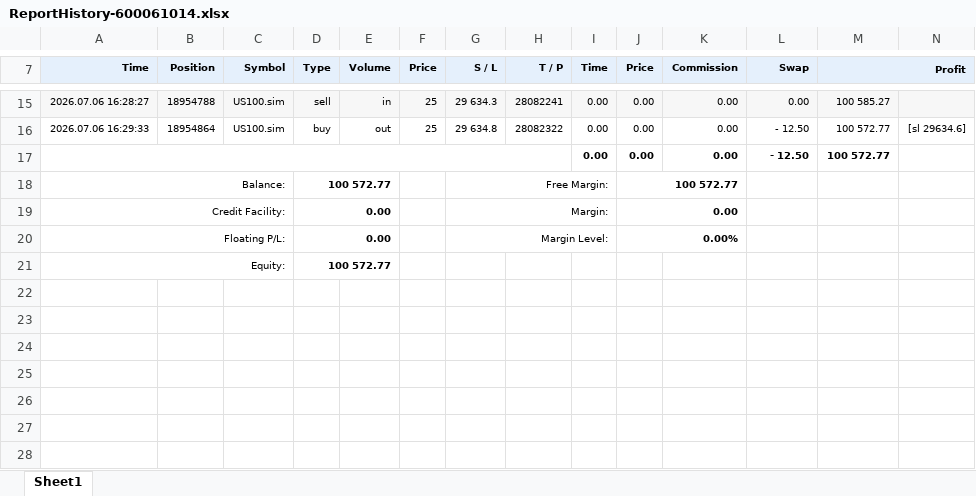
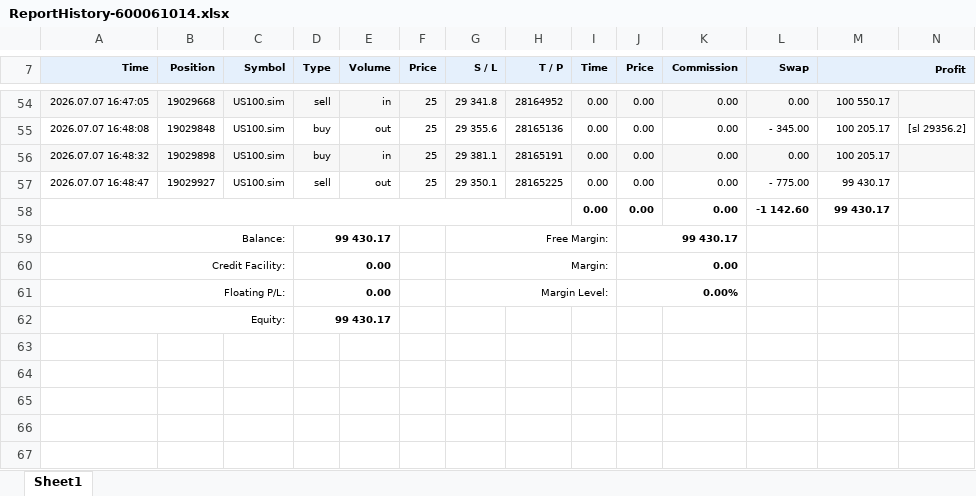
Before and after one commit to khoanatran/Trading_DashBoard, an Excel workbook: ReportHistory-600061014.xlsx, sheet Sheet1, drawn as a sheet; only a part is shown, gaps mark what is left out; the shorter side is filled out with more unchanged rows; values as stored, in another font and other column widths than the file's, no borders; charts and pictures not drawn; addresses are those after the commit; the diff covers the shown part only; the diff names each change by its address in the sheet, - before the commit and + after, or states it on an @@ line.

```diff
--- a/ReportHistory-600061014.xlsx (sheet Sheet1)
+++ b/ReportHistory-600061014.xlsx (sheet Sheet1)
-A54 (Time): 2026.07.06 16:28:27
+A54 (Time): 2026.07.07 16:47:05
-B54 (Position): 18954788
+B54 (Position): 19029668
-G54 (S / L): 29 634.3
+G54 (S / L): 29 341.8
-H54 (T / P): 28082241
+H54 (T / P): 28164952
-M54 (Profit): 100 585.27
+M54 (Profit): 100 550.17
-A55 (Time): 2026.07.06 16:29:33
+A55 (Time): 2026.07.07 16:48:08
-B55 (Position): 18954864
+B55 (Position): 19029848
-G55 (S / L): 29 634.8
+G55 (S / L): 29 355.6
-H55 (T / P): 28082322
+H55 (T / P): 28165136
-L55 (Swap): - 12.50
+L55 (Swap): - 345.00
-M55 (Profit): 100 572.77
+M55 (Profit): 100 205.17
-N55: [sl 29634.6]
+N55: [sl 29356.2]
+row 56: 2026.07.07 16:48:32 | 19029898 | US100.sim | buy | in | 25 | 29 381.1 | 28165191 | 0.00 | 0.00 | 0.00 | 0.00 | 100 205.17
+row 57: 2026.07.07 16:48:47 | 19029927 | US100.sim | sell | out | 25 | 29 350.1 | 28165225 | 0.00 | 0.00 | 0.00 | - 775.00 | 99 430.17
-L58 (Swap): - 12.50
+L58 (Swap): -1 142.60
-M58 (Profit): 100 572.77
+M58 (Profit): 99 430.17
-D59 (Type): 100 572.77
+D59 (Type): 99 430.17
-J59 (Price): 100 572.77
+J59 (Price): 99 430.17
-D62 (Type): 100 572.77
+D62 (Type): 99 430.17
```
Also changed, not shown: 40 added rows, 1 removed row, 32 edited cells and cell formats elsewhere in this sheet, formulas that keep their value, charts or pictures, 1 other file.
